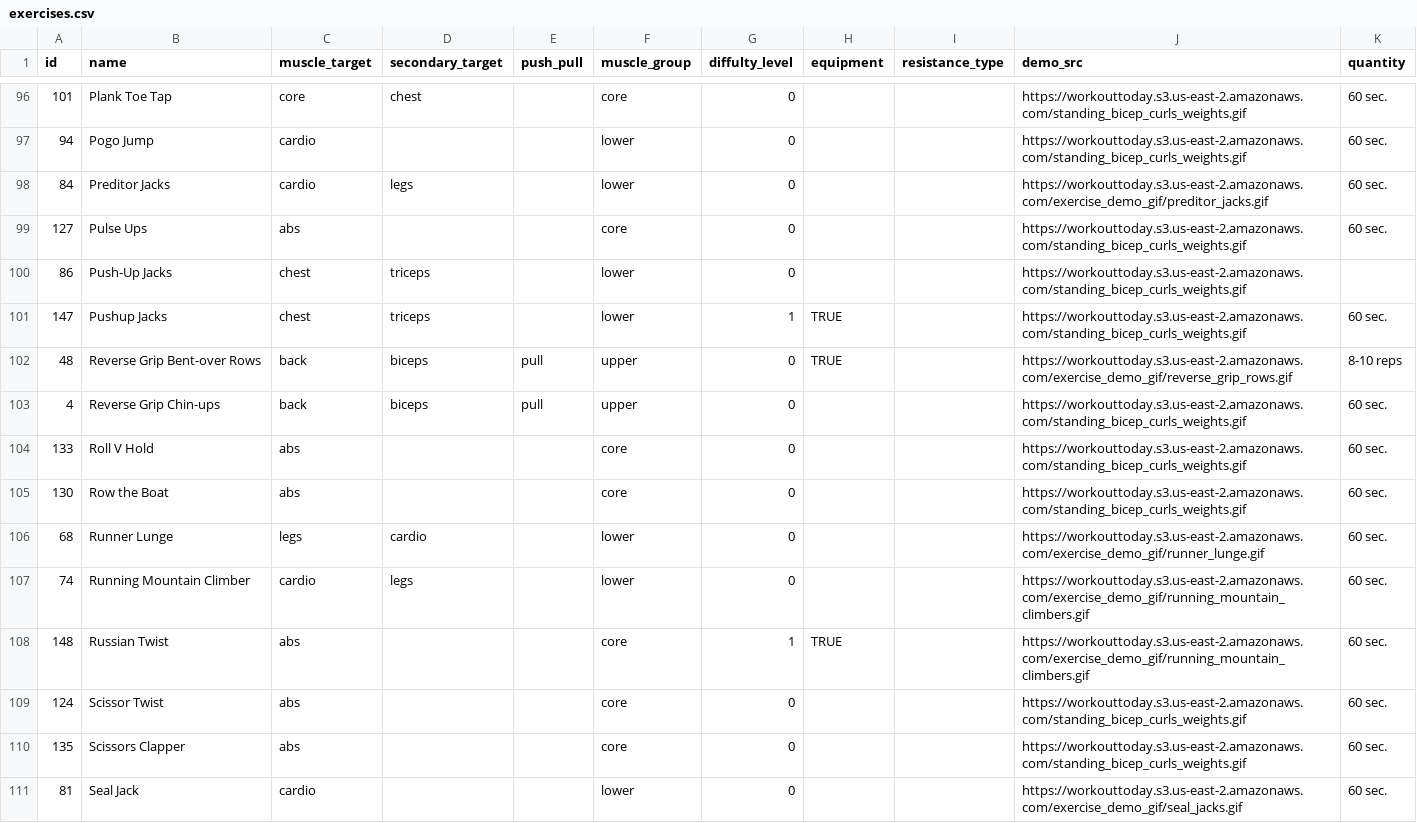
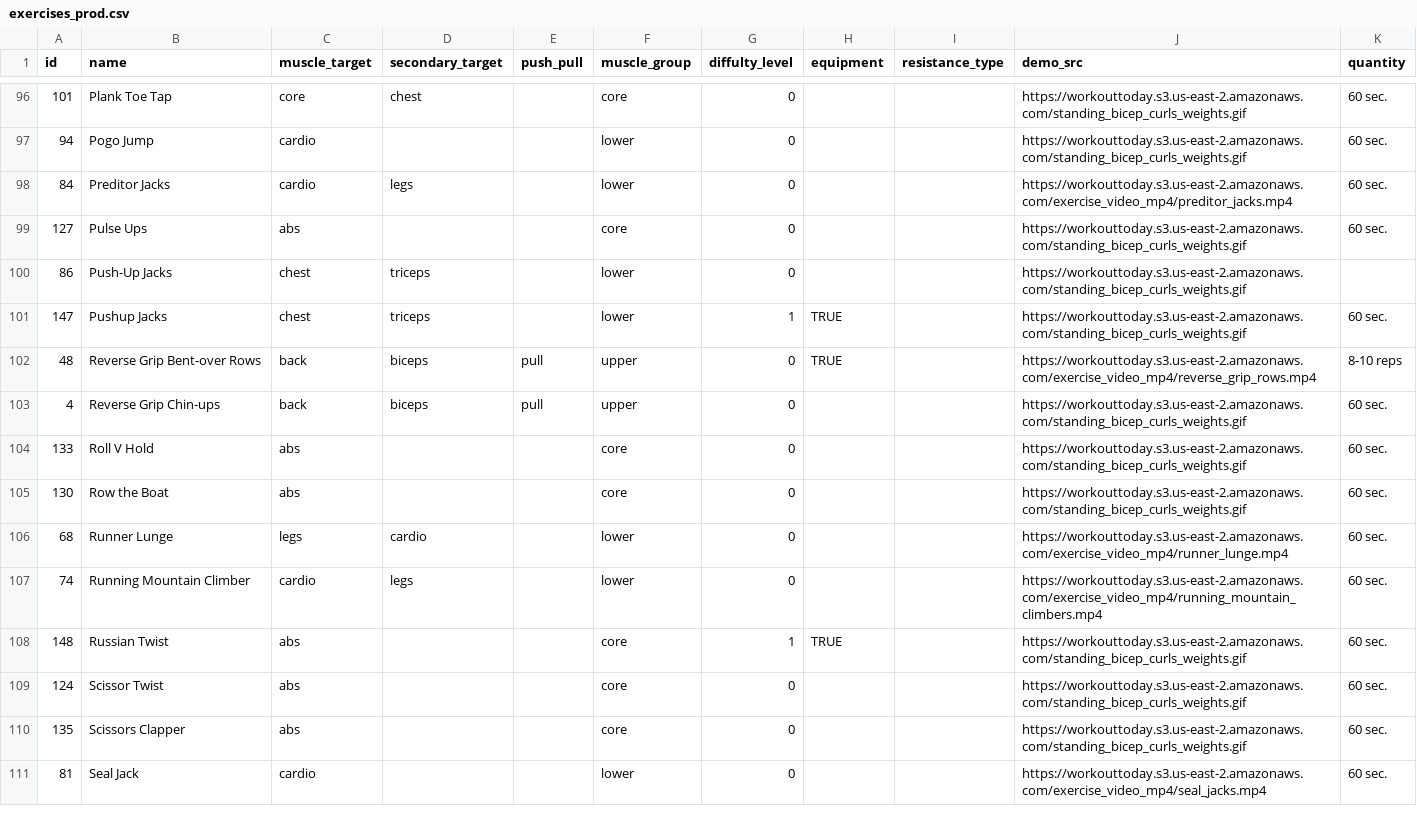
Before and after one commit to TomPrete/workout-today-back-end, a CSV file: exercises/exercises_prod.csv (was exercises/exercises.csv), drawn as a sheet; only a part is shown, gaps mark what is left out; the diff covers the shown part only.

```diff
--- a/exercises/exercises.csv
+++ b/exercises/exercises_prod.csv
@@ -97,3 +97,3 @@ id,name,muscle_target,secondary_target,push_pull,muscle_group,diffulty_level,equ
 94,Pogo Jump,cardio,,,lower,0,,,https://workouttoday.s3.us-east-2.amazonaws.com/standing_bicep_curls_weights.gif,60 sec.
-84,Preditor Jacks,cardio,legs,,lower,0,,,https://workouttoday.s3.us-east-2.amazonaws.com/exercise_demo_gif/preditor_jacks.gif,60 sec.
+84,Preditor Jacks,cardio,legs,,lower,0,,,https://workouttoday.s3.us-east-2.amazonaws.com/exercise_video_mp4/preditor_jacks.mp4,60 sec.
 127,Pulse Ups,abs,,,core,0,,,https://workouttoday.s3.us-east-2.amazonaws.com/standing_bicep_curls_weights.gif,60 sec.
@@ -101,3 +101,3 @@ id,name,muscle_target,secondary_target,push_pull,muscle_group,diffulty_level,equ
 147,Pushup Jacks,chest,triceps,,lower,1,TRUE,,https://workouttoday.s3.us-east-2.amazonaws.com/standing_bicep_curls_weights.gif,60 sec.
-48,Reverse Grip Bent-over Rows,back,biceps,pull,upper,0,TRUE,,https://workouttoday.s3.us-east-2.amazonaws.com/exercise_demo_gif/reverse_grip_rows.gif,8-10 reps
+48,Reverse Grip Bent-over Rows,back,biceps,pull,upper,0,TRUE,,https://workouttoday.s3.us-east-2.amazonaws.com/exercise_video_mp4/reverse_grip_rows.mp4,8-10 reps
 4,Reverse Grip Chin-ups,back,biceps,pull,upper,0,,,https://workouttoday.s3.us-east-2.amazonaws.com/standing_bicep_curls_weights.gif,60 sec.
@@ -105,7 +105,7 @@ id,name,muscle_target,secondary_target,push_pull,muscle_group,diffulty_level,equ
 130,Row the Boat,abs,,,core,0,,,https://workouttoday.s3.us-east-2.amazonaws.com/standing_bicep_curls_weights.gif,60 sec.
-68,Runner Lunge,legs,cardio,,lower,0,,,https://workouttoday.s3.us-east-2.amazonaws.com/exercise_demo_gif/runner_lunge.gif,60 sec.
-74,Running Mountain Climber,cardio,legs,,lower,0,,,https://workouttoday.s3.us-east-2.amazonaws.com/exercise_demo_gif/running_mountain_climbers.gif,60 sec.
-148,Russian Twist,abs,,,core,1,TRUE,,https://workouttoday.s3.us-east-2.amazonaws.com/exercise_demo_gif/running_mountain_climbers.gif,60 sec.
+68,Runner Lunge,legs,cardio,,lower,0,,,https://workouttoday.s3.us-east-2.amazonaws.com/exercise_video_mp4/runner_lunge.mp4,60 sec.
+74,Running Mountain Climber,cardio,legs,,lower,0,,,https://workouttoday.s3.us-east-2.amazonaws.com/exercise_video_mp4/running_mountain_climbers.mp4,60 sec.
+148,Russian Twist,abs,,,core,1,TRUE,,https://workouttoday.s3.us-east-2.amazonaws.com/standing_bicep_curls_weights.gif,60 sec.
 124,Scissor Twist,abs,,,core,0,,,https://workouttoday.s3.us-east-2.amazonaws.com/standing_bicep_curls_weights.gif,60 sec.
 135,Scissors Clapper,abs,,,core,0,,,https://workouttoday.s3.us-east-2.amazonaws.com/standing_bicep_curls_weights.gif,60 sec.
-81,Seal Jack,cardio,,,lower,0,,,https://workouttoday.s3.us-east-2.amazonaws.com/exercise_demo_gif/seal_jacks.gif,60 sec.
+81,Seal Jack,cardio,,,lower,0,,,https://workouttoday.s3.us-east-2.amazonaws.com/exercise_video_mp4/seal_jacks.mp4,60 sec.
```
Also changed, not shown: 66 edited cells elsewhere in this file, 5 other files.
